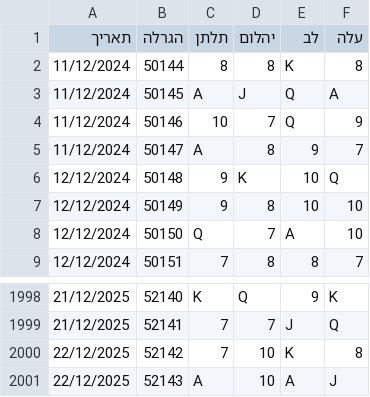
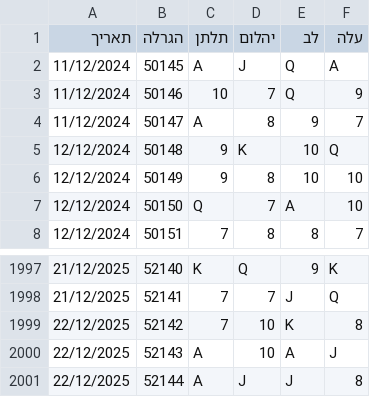
Before and after one commit to laly100/chance-feed, a CSV file: mini/latest_2000.csv, drawn as a sheet; only a part is shown, gaps mark what is left out; removed rows and columns are numbered as before the commit, all else as after; the diff names each change by its address in the sheet, - before the commit and + after, or states it on an @@ line.

```diff
--- a/mini/latest_2000.csv
+++ b/mini/latest_2000.csv
-row 2: 11/12/2024 | 50144 | 8 | 8 | K | 8
+row 2001: 22/12/2025 | 52144 | A | J | J | 8
```
Also changed, not shown: chance0.csv, mini/latest_1000.csv, 2 other files.
